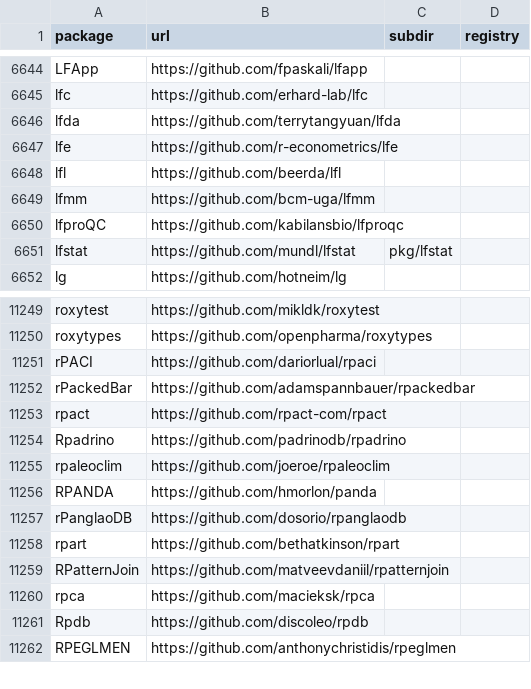
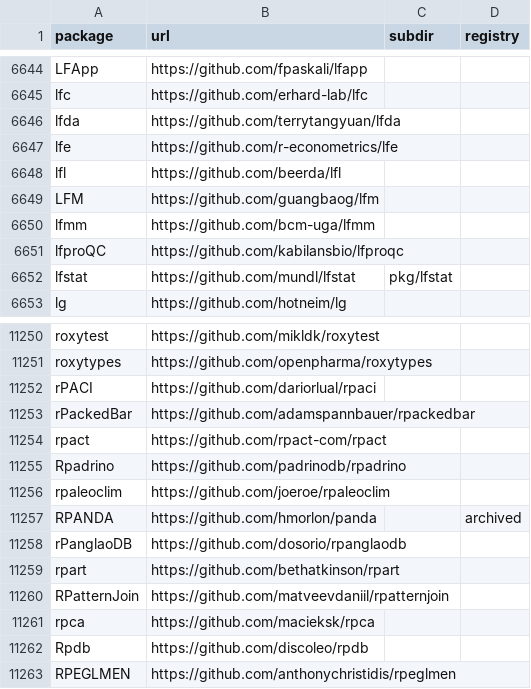
Before and after one commit to r-universe-org/cran-to-git, a CSV file: crantogit.csv, drawn as a sheet; only a part is shown, gaps mark what is left out.

```diff
--- a/crantogit.csv
+++ b/crantogit.csv
@@ -6648,2 +6648,3 @@ lfe,https://github.com/r-econometrics/lfe,,
 lfl,https://github.com/beerda/lfl,,
+LFM,https://github.com/guangbaog/lfm,,
 lfmm,https://github.com/bcm-uga/lfmm,,
@@ -11255,3 +11256,3 @@ Rpadrino,https://github.com/padrinodb/rpadrino,,
 rpaleoclim,https://github.com/joeroe/rpaleoclim,,
-RPANDA,https://github.com/hmorlon/panda,,
+RPANDA,https://github.com/hmorlon/panda,,archived
 rPanglaoDB,https://github.com/dosorio/rpanglaodb,,
```
Also changed, not shown: archived.csv, universes.csv, 6 other files.
